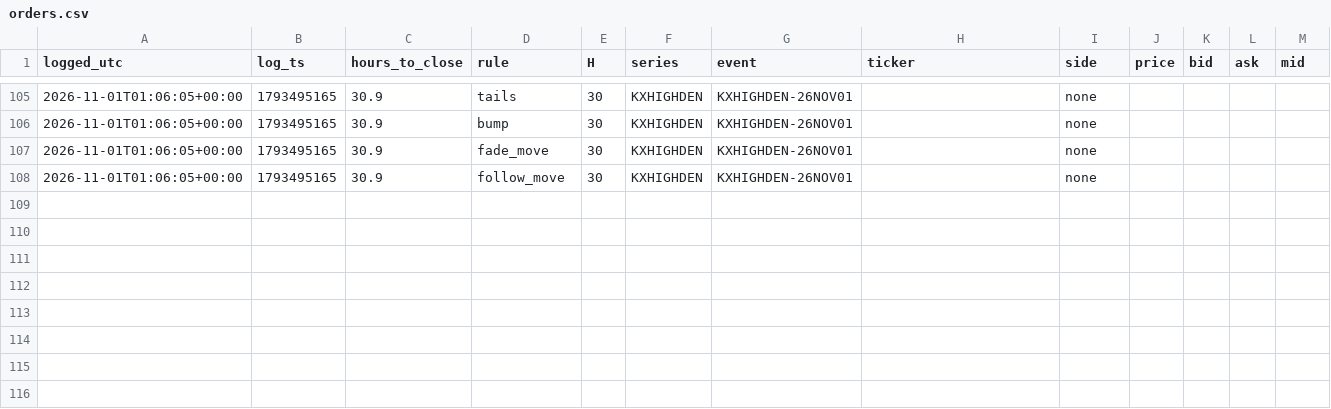
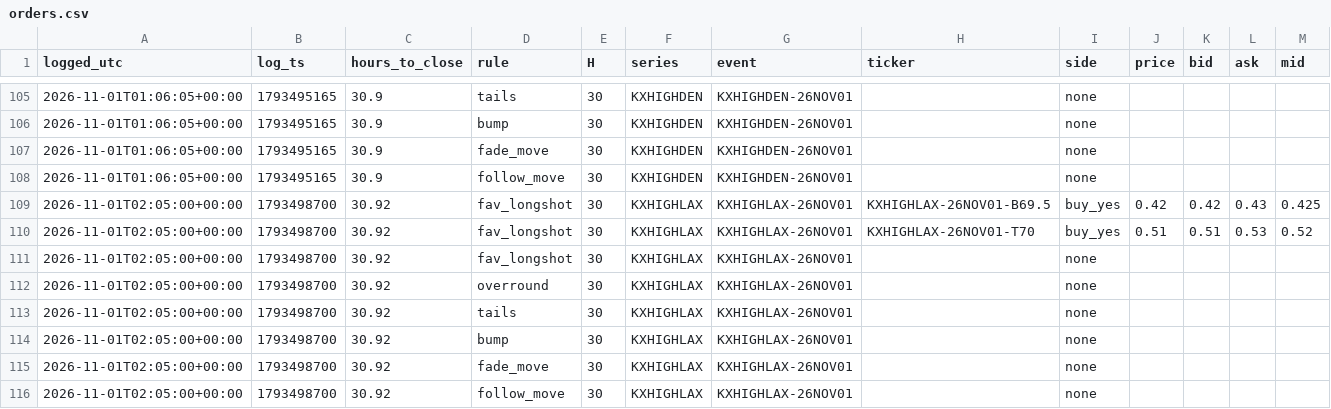
Before and after one commit to andyxing00888/kalshi-weather, a CSV file: paper/data/orders.csv, drawn as a sheet; only a part is shown, gaps mark what is left out.

```diff
--- a/paper/data/orders.csv
+++ b/paper/data/orders.csv
@@ -108 +108,9 @@ logged_utc,log_ts,hours_to_close,rule,H,series,event,ticker,side,price,bid,ask,m
 2026-11-01T01:06:05+00:00,1793495165,30.9,follow_move,30,KXHIGHDEN,KXHIGHDEN-26NOV01,,none,,,,
+2026-11-01T02:05:00+00:00,1793498700,30.92,fav_longshot,30,KXHIGHLAX,KXHIGHLAX-26NOV01,KXHIGHLAX-26NOV01-B69.5,buy_yes,0.42,0.42,0.43,0.425
+2026-11-01T02:05:00+00:00,1793498700,30.92,fav_longshot,30,KXHIGHLAX,KXHIGHLAX-26NOV01,KXHIGHLAX-26NOV01-T70,buy_yes,0.51,0.51,0.53,0.52
+2026-11-01T02:05:00+00:00,1793498700,30.92,fav_longshot,30,KXHIGHLAX,KXHIGHLAX-26NOV01,,none,,,,
+2026-11-01T02:05:00+00:00,1793498700,30.92,overround,30,KXHIGHLAX,KXHIGHLAX-26NOV01,,none,,,,
+2026-11-01T02:05:00+00:00,1793498700,30.92,tails,30,KXHIGHLAX,KXHIGHLAX-26NOV01,,none,,,,
+2026-11-01T02:05:00+00:00,1793498700,30.92,bump,30,KXHIGHLAX,KXHIGHLAX-26NOV01,,none,,,,
+2026-11-01T02:05:00+00:00,1793498700,30.92,fade_move,30,KXHIGHLAX,KXHIGHLAX-26NOV01,,none,,,,
+2026-11-01T02:05:00+00:00,1793498700,30.92,follow_move,30,KXHIGHLAX,KXHIGHLAX-26NOV01,,none,,,,
```
Also changed, not shown: paper/data/consistency.csv, paper/data/lip_track.csv, 1 other file.
